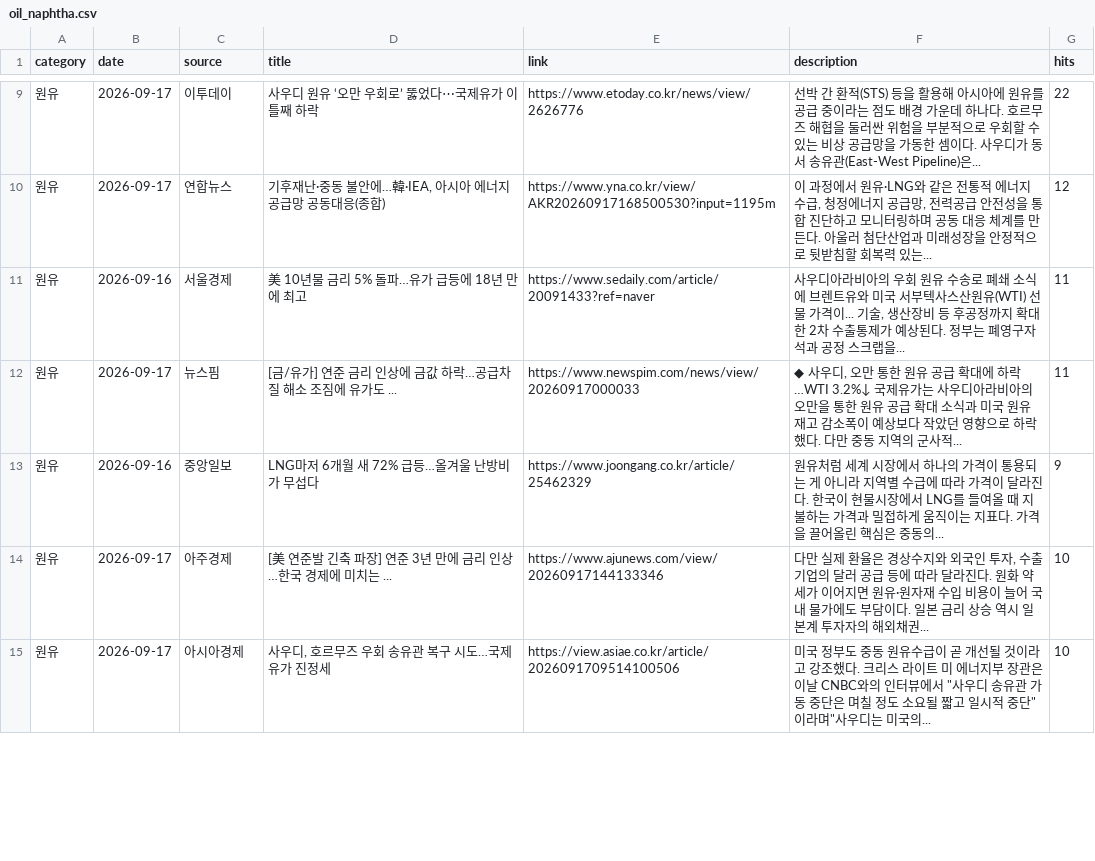
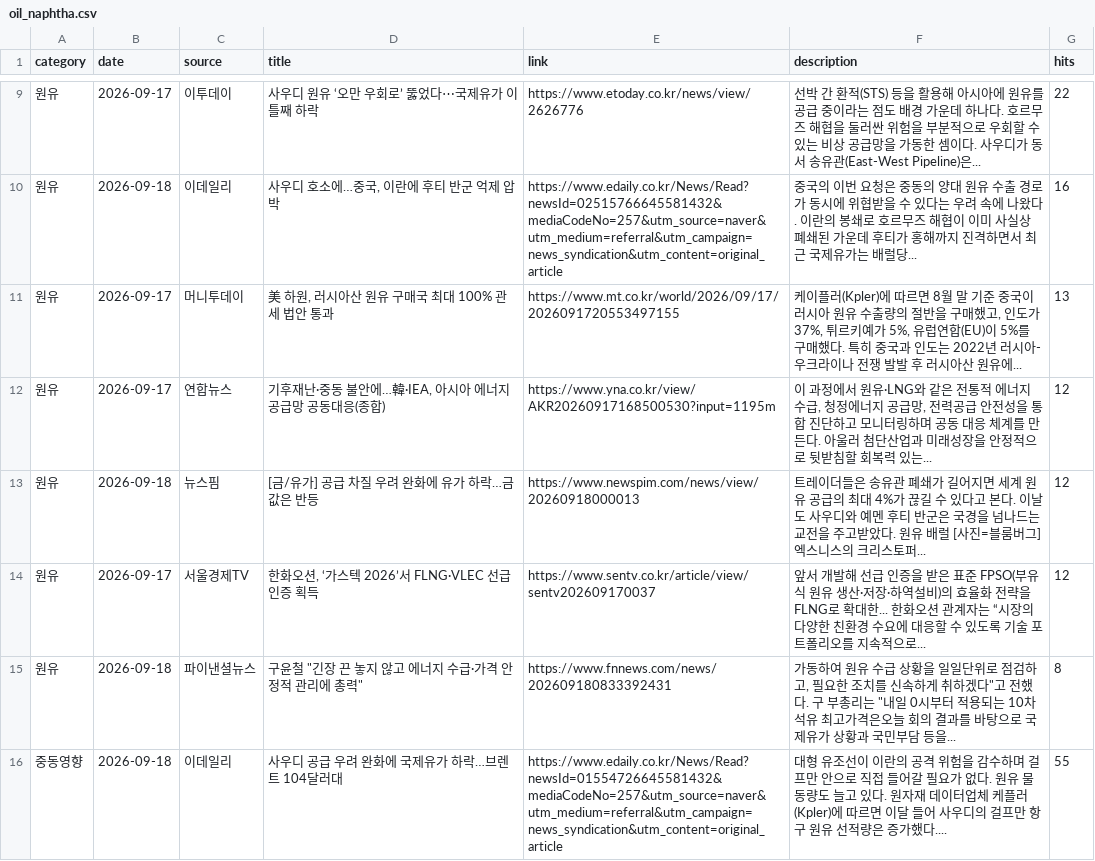
Before and after one commit to hdec-daily-news/oil-naphtha, a CSV file: oil_naphtha.csv, drawn as a sheet; only a part is shown, gaps mark what is left out; the diff covers the shown part only.

```diff
--- a/oil_naphtha.csv
+++ b/oil_naphtha.csv
@@ -9,7 +9,8 @@
 원유,2026-09-17,이투데이,사우디 원유 ‘오만 우회로’ 뚫었다⋯국제유가 이틀째 하락,https://www.etoday.co.kr/news/view/2626776,선박 간 환적(STS) 등을 활용해 아시아에 원유를 공급 중이라는 점도 배경 가운데 하나다. 호르무즈 해협을 둘러싼 위험을 부분적으로 우회할 수 있는 비상 공급망을 가동한 셈이다. 사우디가 동서 송유관(East-West Pipeline)은... ,22
+원유,2026-09-18,이데일리,"사우디 호소에…중국, 이란에 후티 반군 억제 압박",https://www.edaily.co.kr/News/Read?newsId=02515766645581432&mediaCodeNo=257&utm_source=naver&utm_medium=referral&utm_campaign=news_syndication&utm_content=original_article,중국의 이번 요청은 중동의 양대 원유 수출 경로가 동시에 위협받을 수 있다는 우려 속에 나왔다. 이란의 봉쇄로 호르무즈 해협이 이미 사실상 폐쇄된 가운데 후티가 홍해까지 진격하면서 최근 국제유가는 배럴당... ,16
+원유,2026-09-17,머니투데이,"美 하원, 러시아산 원유 구매국 최대 100% 관세 법안 통과",https://www.mt.co.kr/world/2026/09/17/2026091720553497155,"케이플러(Kpler)에 따르면 8월 말 기준 중국이 러시아 원유 수출량의 절반을 구매했고, 인도가 37%, 튀르키예가 5%, 유럽연합(EU)이 5%를 구매했다. 특히 중국과 인도는 2022년 러시아-우크라이나 전쟁 발발 후 러시아산 원유에... ",13
 원유,2026-09-17,연합뉴스,"기후재난·중동 불안에…韓·IEA, 아시아 에너지공급망 공동대응(종합)",https://www.yna.co.kr/view/AKR20260917168500530?input=1195m,"이 과정에서 원유·LNG와 같은 전통적 에너지 수급, 청정에너지 공급망, 전력공급 안전성을 통합 진단하고 모니터링하며 공동 대응 체계를 만든다. 아울러 첨단산업과 미래성장을 안정적으로 뒷받침할 회복력 있는... ",12
-원유,2026-09-16,서울경제,美 10년물 금리 5% 돌파…유가 급등에 18년 만에 최고,https://www.sedaily.com/article/20091433?ref=naver,"사우디아라비아의 우회 원유 수송로 폐쇄 소식에 브렌트유와 미국 서부텍사스산원유(WTI) 선물 가격이... 기술, 생산장비 등 후공정까지 확대한 2차 수출통제가 예상된다. 정부는 폐영구자석과 공정 스크랩을... ",11
-원유,2026-09-17,뉴스핌,[금/유가] 연준 금리 인상에 금값 하락…공급차질 해소 조짐에 유가도 ...,https://www.newspim.com/news/view/20260917000033,"◆ 사우디, 오만 통한 원유 공급 확대에 하락…WTI 3.2%↓ 국제유가는 사우디아라비아의 오만을 통한 원유 공급 확대 소식과 미국 원유 재고 감소폭이 예상보다 작았던 영향으로 하락했다. 다만 중동 지역의 군사적... ",11
-원유,2026-09-16,중앙일보,LNG마저 6개월 새 72% 급등…올겨울 난방비가 무섭다,https://www.joongang.co.kr/article/25462329,원유처럼 세계 시장에서 하나의 가격이 통용되는 게 아니라 지역별 수급에 따라 가격이 달라진다. 한국이 현물시장에서 LNG를 들여올 때 지불하는 가격과 밀접하게 움직이는 지표다. 가격을 끌어올린 핵심은 중동의... ,9
-원유,2026-09-17,아주경제,[美 연준발 긴축 파장] 연준 3년 만에 금리 인상…한국 경제에 미치는 ...,https://www.ajunews.com/view/20260917144133346,"다만 실제 환율은 경상수지와 외국인 투자, 수출기업의 달러 공급 등에 따라 달라진다. 원화 약세가 이어지면 원유·원자재 수입 비용이 늘어 국내 물가에도 부담이다. 일본 금리 상승 역시 일본계 투자자의 해외채권... ",10
-원유,2026-09-17,아시아경제,"사우디, 호르무즈 우회 송유관 복구 시도…국제유가 진정세",https://view.asiae.co.kr/article/2026091709514100506,"미국 정부도 중동 원유수급이 곧 개선될 것이라고 강조했다. 크리스 라이트 미 에너지부 장관은 이날 CNBC와의 인터뷰에서 ""사우디 송유관 가동 중단은 며칠 정도 소요될 짧고 일시적 중단""이라며""사우디는 미국의... ",10
+원유,2026-09-18,뉴스핌,[금/유가] 공급 차질 우려 완화에 유가 하락…금값은 반등,https://www.newspim.com/news/view/20260918000013,트레이더들은 송유관 폐쇄가 길어지면 세계 원유 공급의 최대 4%가 끊길 수 있다고 본다. 이날도 사우디와 예멘 후티 반군은 국경을 넘나드는 교전을 주고받았다. 원유 배럴 [사진=블룸버그] 엑스니스의 크리스토퍼... ,12
+원유,2026-09-17,서울경제TV,"한화오션, ‘가스텍 2026’서 FLNG·VLEC 선급 인증 획득",https://www.sentv.co.kr/article/view/sentv202609170037,앞서 개발해 선급 인증을 받은 표준 FPSO(부유식 원유 생산·저장·하역설비)의 효율화 전략을 FLNG로 확대한... 한화오션 관계자는 “시장의 다양한 친환경 수요에 대응할 수 있도록 기술 포트폴리오를 지속적으로... ,12
+원유,2026-09-18,파이낸셜뉴스,"구윤철 ""긴장 끈 놓지 않고 에너지 수급·가격 안정적 관리에 총력""",https://www.fnnews.com/news/202609180833392431,"가동하여 원유 수급 상황을 일일단위로 점검하고, 필요한 조치를 신속하게 취하겠다""고 전했다. 구 부총리는 ""내일 0시부터 적용되는 10차 석유 최고가격은오늘 회의 결과를 바탕으로 국제유가 상황과 국민부담 등을... ",8
+중동영향,2026-09-18,이데일리,사우디 공급 우려 완화에 국제유가 하락…브렌트 104달러대,https://www.edaily.co.kr/News/Read?newsId=01554726645581432&mediaCodeNo=257&utm_source=naver&utm_medium=referral&utm_campaign=news_syndication&utm_content=original_article,대형 유조선이 이란의 공격 위험을 감수하며 걸프만 안으로 직접 들어갈 필요가 없다. 원유 물동량도 늘고 있다. 원자재 데이터업체 케플러(Kpler)에 따르면 이달 들어 사우디의 걸프만 항구 원유 선적량은 증가했다.... ,55
```
Also changed, not shown: 5 added rows, 6 removed rows and 17 edited cells elsewhere in this file, 1 other file.
